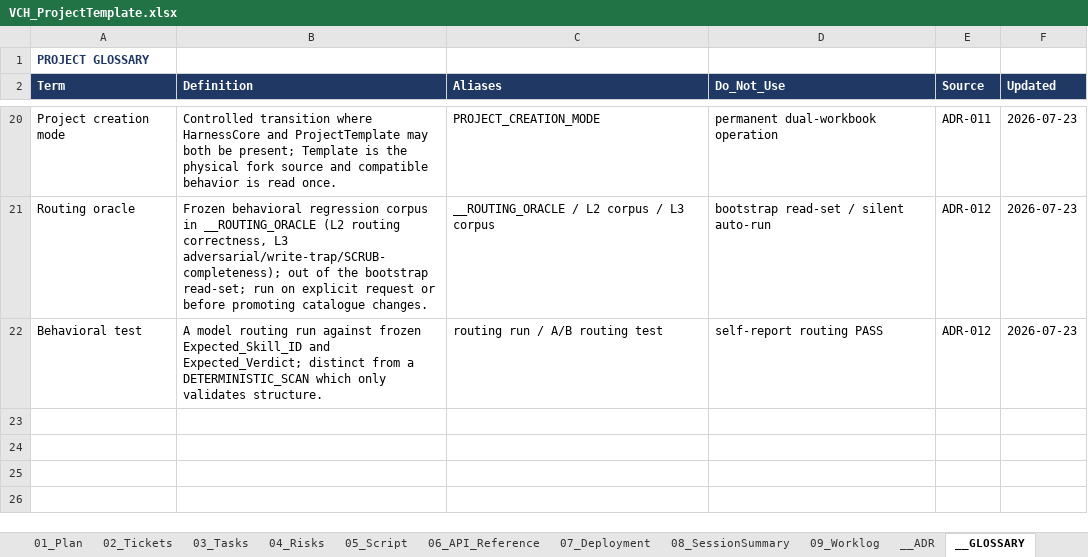
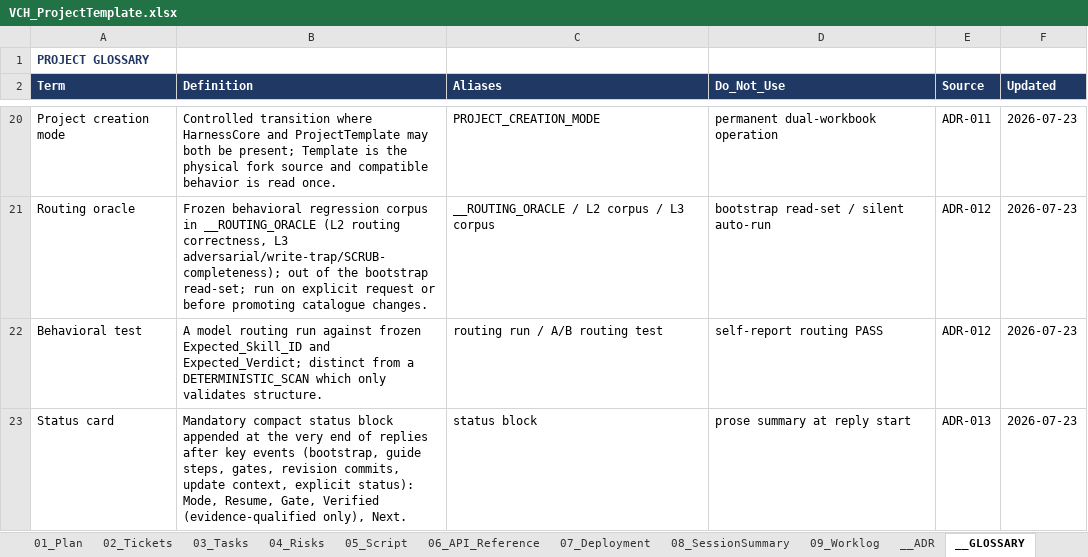
Before and after one commit to tkromsa/verifiable-copilot-harness, an Excel workbook: core/VCH_ProjectTemplate.xlsx, sheet __GLOSSARY, drawn as a sheet; only a part is shown, gaps mark what is left out; values as stored, in another font and other column widths than the file's, no borders; the diff names each change by its address in the sheet, - before the commit and + after, or states it on an @@ line.

Commit message:
v6.14.0: STATUS + CAPABILITY-DISCOVERY skills, Status Card (ADR-013)

```diff
--- a/core/VCH_ProjectTemplate.xlsx (sheet __GLOSSARY)
+++ b/core/VCH_ProjectTemplate.xlsx (sheet __GLOSSARY)
+row 23: Status card | Mandatory compact status block appended at the very end of replies after key events (bootstrap, guide steps, gates, revision commits, update context, explicit status): Mode, Resume, Gate, Verified (evidence-qualified only), Next. | status block | prose summary at reply start | ADR-013 | 2026-07-23
```
Also changed, not shown: sheet 00_Skills, sheet __ROUTING_ORACLE, sheet __ADR, sheet __TEST_ORACLE, sheet __STATE, sheet Project.Rules, 2 more sheets.
